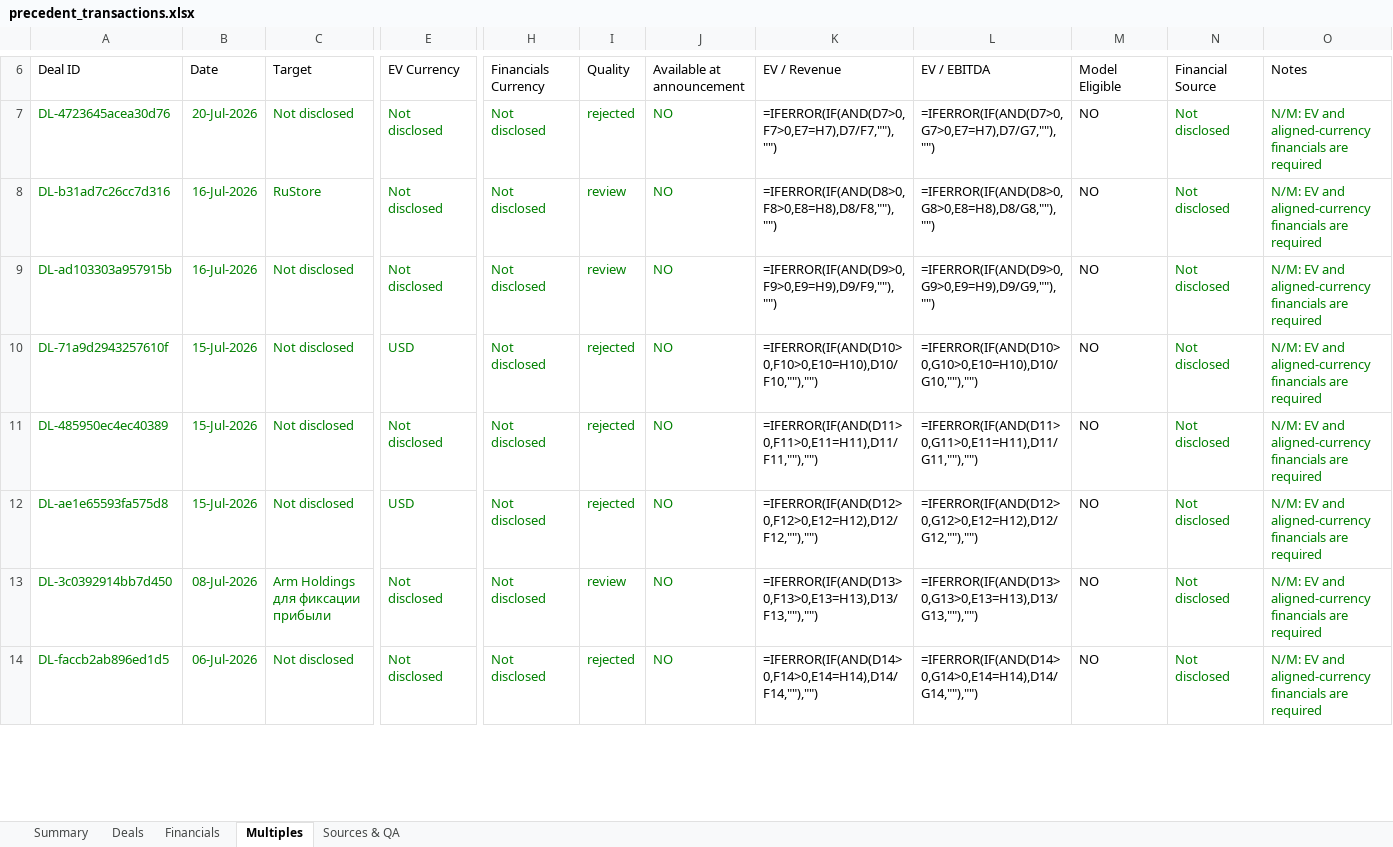
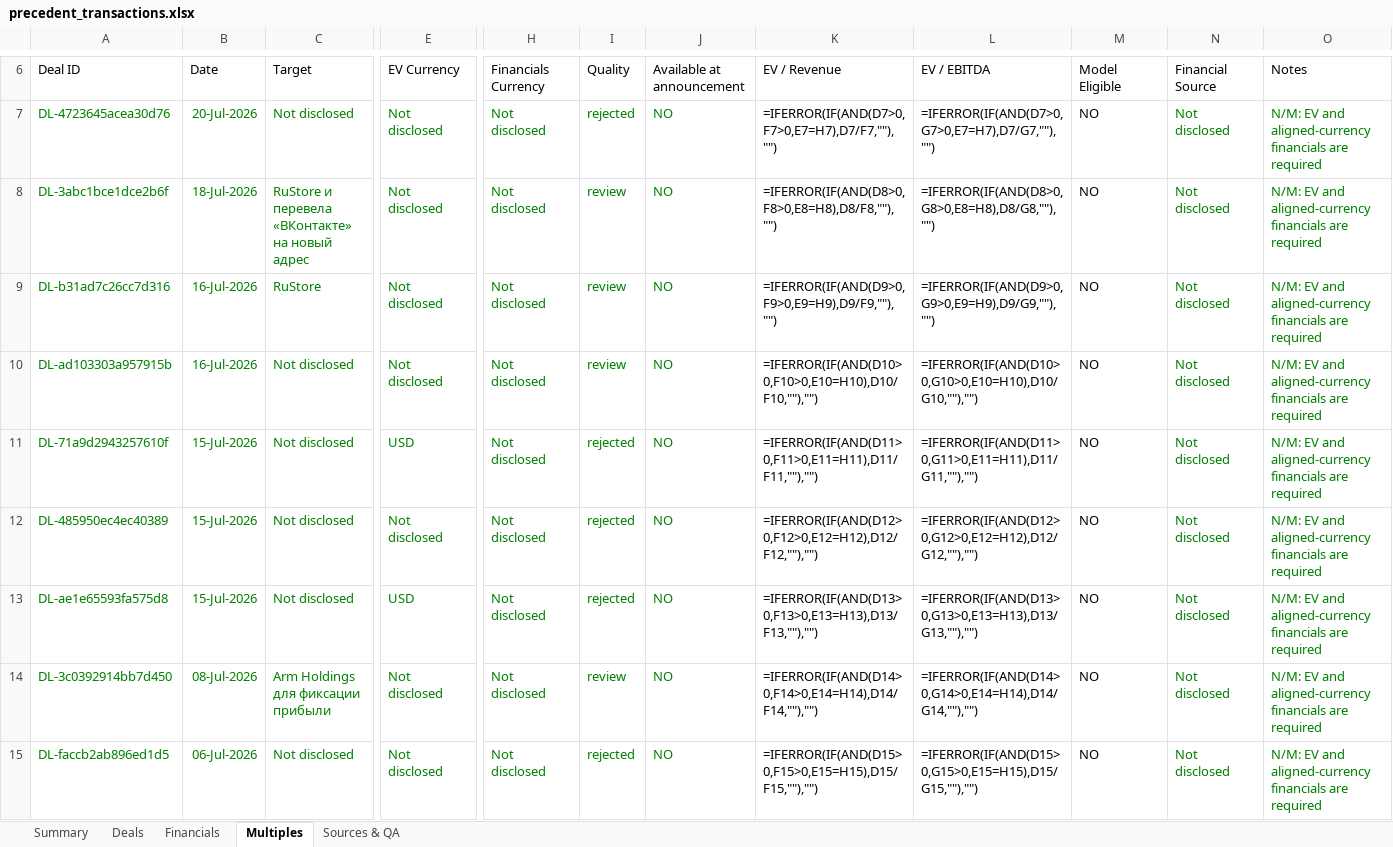
Before and after one commit to irisaurum/deal-markets-copilot, an Excel workbook: output/precedent_transactions.xlsx, sheet Multiples, drawn as a sheet; only a part is shown, gaps mark what is left out; values as stored, in another font and other column widths than the file's, no borders; formulas without a stored value are shown as written; table styles not drawn; addresses are those after the commit; rows hold the shown columns only; the diff covers the shown part only; the diff names each change by its address in the sheet, - before the commit and + after, or states it on an @@ line.

```diff
--- a/output/precedent_transactions.xlsx (sheet Multiples)
+++ b/output/precedent_transactions.xlsx (sheet Multiples)
+row 8: DL-3abc1bce1dce2b6f | 18-Jul-2026 | RuStore и перевела «ВКонтакте» на новый адрес | Not disclosed | Not disclosed | review | NO | =IFERROR(IF(AND(D8>0,F8>0,E8=H8),D8/F8,""),"") | =IFERROR(IF(AND(D8>0,G8>0,E8=H8),D8/G8,""),"") | NO | Not disclosed | N/M: EV and aligned-currency financials are required
-K9 (EV / Revenue): =IFERROR(IF(AND(D8>0,F8>0,E8=H8),D8/F8,""),"")
+K9 (EV / Revenue): =IFERROR(IF(AND(D9>0,F9>0,E9=H9),D9/F9,""),"")
-L9 (EV / EBITDA): =IFERROR(IF(AND(D8>0,G8>0,E8=H8),D8/G8,""),"")
+L9 (EV / EBITDA): =IFERROR(IF(AND(D9>0,G9>0,E9=H9),D9/G9,""),"")
-K10 (EV / Revenue): =IFERROR(IF(AND(D9>0,F9>0,E9=H9),D9/F9,""),"")
+K10 (EV / Revenue): =IFERROR(IF(AND(D10>0,F10>0,E10=H10),D10/F10,""),"")
-L10 (EV / EBITDA): =IFERROR(IF(AND(D9>0,G9>0,E9=H9),D9/G9,""),"")
+L10 (EV / EBITDA): =IFERROR(IF(AND(D10>0,G10>0,E10=H10),D10/G10,""),"")
-K11 (EV / Revenue): =IFERROR(IF(AND(D10>0,F10>0,E10=H10),D10/F10,""),"")
+K11 (EV / Revenue): =IFERROR(IF(AND(D11>0,F11>0,E11=H11),D11/F11,""),"")
-L11 (EV / EBITDA): =IFERROR(IF(AND(D10>0,G10>0,E10=H10),D10/G10,""),"")
+L11 (EV / EBITDA): =IFERROR(IF(AND(D11>0,G11>0,E11=H11),D11/G11,""),"")
-K12 (EV / Revenue): =IFERROR(IF(AND(D11>0,F11>0,E11=H11),D11/F11,""),"")
+K12 (EV / Revenue): =IFERROR(IF(AND(D12>0,F12>0,E12=H12),D12/F12,""),"")
-L12 (EV / EBITDA): =IFERROR(IF(AND(D11>0,G11>0,E11=H11),D11/G11,""),"")
+L12 (EV / EBITDA): =IFERROR(IF(AND(D12>0,G12>0,E12=H12),D12/G12,""),"")
-K13 (EV / Revenue): =IFERROR(IF(AND(D12>0,F12>0,E12=H12),D12/F12,""),"")
+K13 (EV / Revenue): =IFERROR(IF(AND(D13>0,F13>0,E13=H13),D13/F13,""),"")
-L13 (EV / EBITDA): =IFERROR(IF(AND(D12>0,G12>0,E12=H12),D12/G12,""),"")
+L13 (EV / EBITDA): =IFERROR(IF(AND(D13>0,G13>0,E13=H13),D13/G13,""),"")
-K14 (EV / Revenue): =IFERROR(IF(AND(D13>0,F13>0,E13=H13),D13/F13,""),"")
+K14 (EV / Revenue): =IFERROR(IF(AND(D14>0,F14>0,E14=H14),D14/F14,""),"")
-L14 (EV / EBITDA): =IFERROR(IF(AND(D13>0,G13>0,E13=H13),D13/G13,""),"")
+L14 (EV / EBITDA): =IFERROR(IF(AND(D14>0,G14>0,E14=H14),D14/G14,""),"")
-K15 (EV / Revenue): =IFERROR(IF(AND(D14>0,F14>0,E14=H14),D14/F14,""),"")
+K15 (EV / Revenue): =IFERROR(IF(AND(D15>0,F15>0,E15=H15),D15/F15,""),"")
-L15 (EV / EBITDA): =IFERROR(IF(AND(D14>0,G14>0,E14=H14),D14/G14,""),"")
+L15 (EV / EBITDA): =IFERROR(IF(AND(D15>0,G15>0,E15=H15),D15/G15,""),"")
```
Also changed, not shown: 47 edited cells elsewhere in this sheet, sheet Sources & QA, sheet Deals, sheet Summary, formulas that keep their value, 5 other files.
